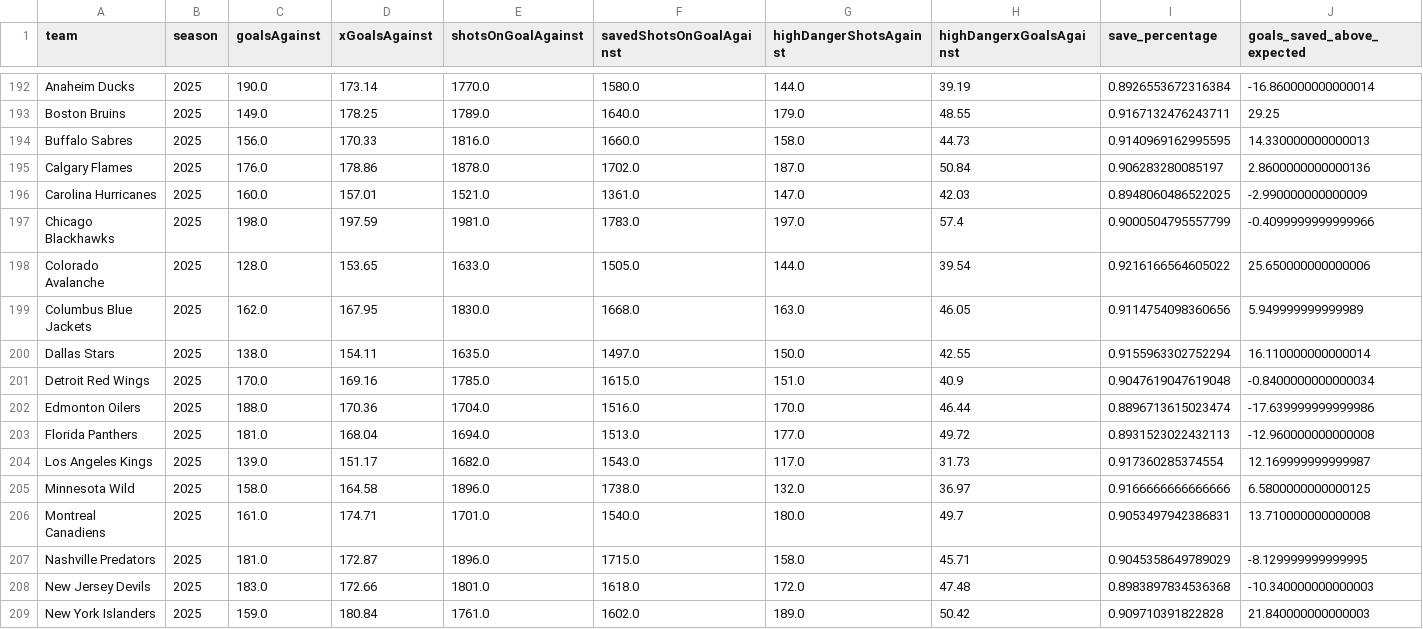
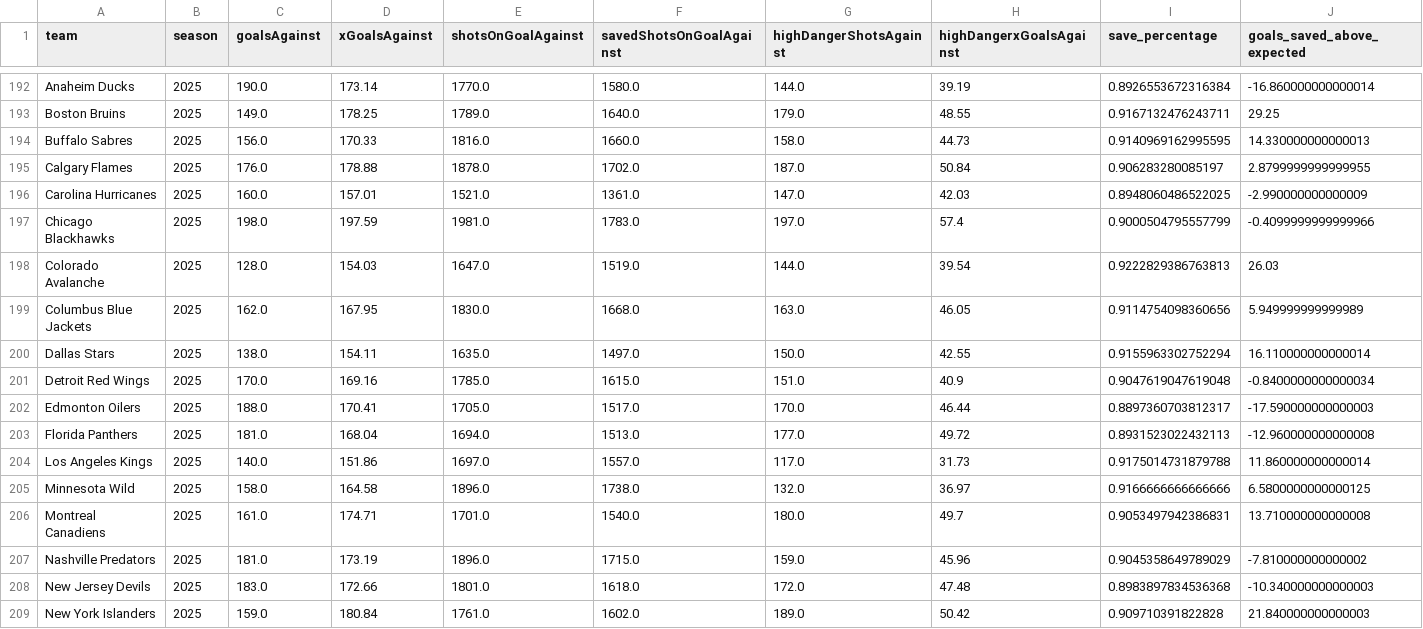
Before and after one commit to Jburn042/sens_analytics, a CSV file: data/goalie_data.csv, drawn as a sheet; only a part is shown, gaps mark what is left out; the diff covers the shown part only.

```diff
--- a/data/goalie_data.csv
+++ b/data/goalie_data.csv
@@ -194,6 +194,6 @@ Boston Bruins,2025,149.0,178.25,1789.0,1640.0,179.0,48.55,0.9167132476243711,29.
 Buffalo Sabres,2025,156.0,170.33,1816.0,1660.0,158.0,44.73,0.9140969162995595,14.330000000000013
-Calgary Flames,2025,176.0,178.86,1878.0,1702.0,187.0,50.84,0.906283280085197,2.8600000000000136
+Calgary Flames,2025,176.0,178.88,1878.0,1702.0,187.0,50.84,0.906283280085197,2.8799999999999955
 Carolina Hurricanes,2025,160.0,157.01,1521.0,1361.0,147.0,42.03,0.8948060486522025,-2.990000000000009
 Chicago Blackhawks,2025,198.0,197.59,1981.0,1783.0,197.0,57.4,0.9000504795557799,-0.4099999999999966
-Colorado Avalanche,2025,128.0,153.65,1633.0,1505.0,144.0,39.54,0.9216166564605022,25.650000000000006
+Colorado Avalanche,2025,128.0,154.03,1647.0,1519.0,144.0,39.54,0.9222829386763813,26.03
 Columbus Blue Jackets,2025,162.0,167.95,1830.0,1668.0,163.0,46.05,0.9114754098360656,5.949999999999989
@@ -201,8 +201,8 @@ Dallas Stars,2025,138.0,154.11,1635.0,1497.0,150.0,42.55,0.9155963302752294,16.1
 Detroit Red Wings,2025,170.0,169.16,1785.0,1615.0,151.0,40.9,0.9047619047619048,-0.8400000000000034
-Edmonton Oilers,2025,188.0,170.36,1704.0,1516.0,170.0,46.44,0.8896713615023474,-17.639999999999986
+Edmonton Oilers,2025,188.0,170.41,1705.0,1517.0,170.0,46.44,0.8897360703812317,-17.590000000000003
 Florida Panthers,2025,181.0,168.04,1694.0,1513.0,177.0,49.72,0.8931523022432113,-12.960000000000008
-Los Angeles Kings,2025,139.0,151.17,1682.0,1543.0,117.0,31.73,0.917360285374554,12.169999999999987
+Los Angeles Kings,2025,140.0,151.86,1697.0,1557.0,117.0,31.73,0.9175014731879788,11.860000000000014
 Minnesota Wild,2025,158.0,164.58,1896.0,1738.0,132.0,36.97,0.9166666666666666,6.5800000000000125
 Montreal Canadiens,2025,161.0,174.71,1701.0,1540.0,180.0,49.7,0.9053497942386831,13.710000000000008
-Nashville Predators,2025,181.0,172.87,1896.0,1715.0,158.0,45.71,0.9045358649789029,-8.129999999999995
+Nashville Predators,2025,181.0,173.19,1896.0,1715.0,159.0,45.96,0.9045358649789029,-7.810000000000002
 New Jersey Devils,2025,183.0,172.66,1801.0,1618.0,172.0,47.48,0.8983897834536368,-10.340000000000003
```
Also changed, not shown: 13 edited cells elsewhere in this file, data/team_season_metrics.csv, 3 other files.
